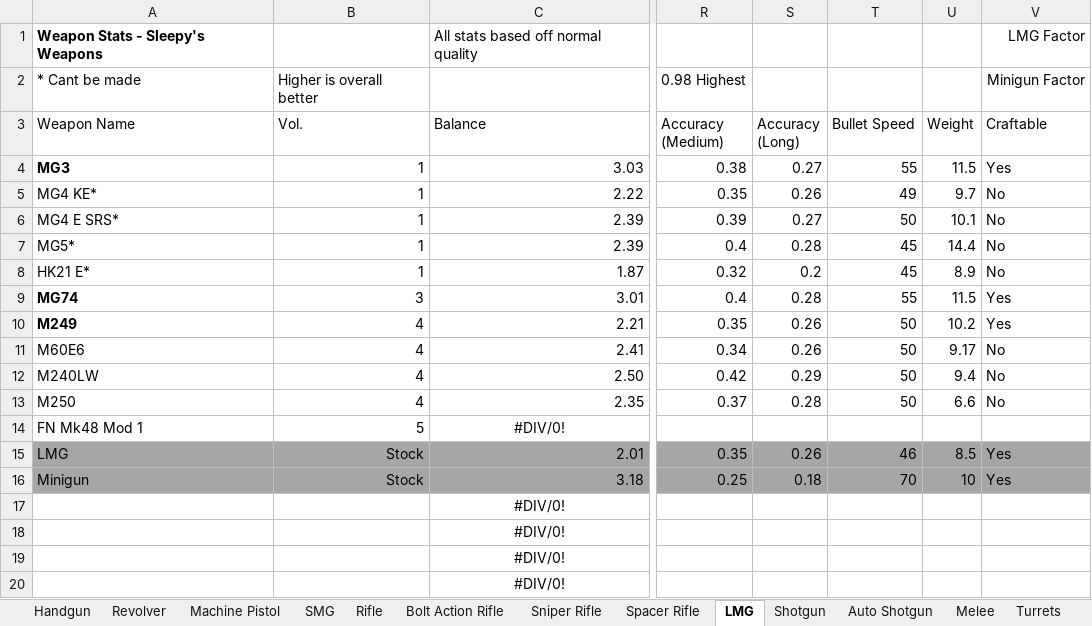
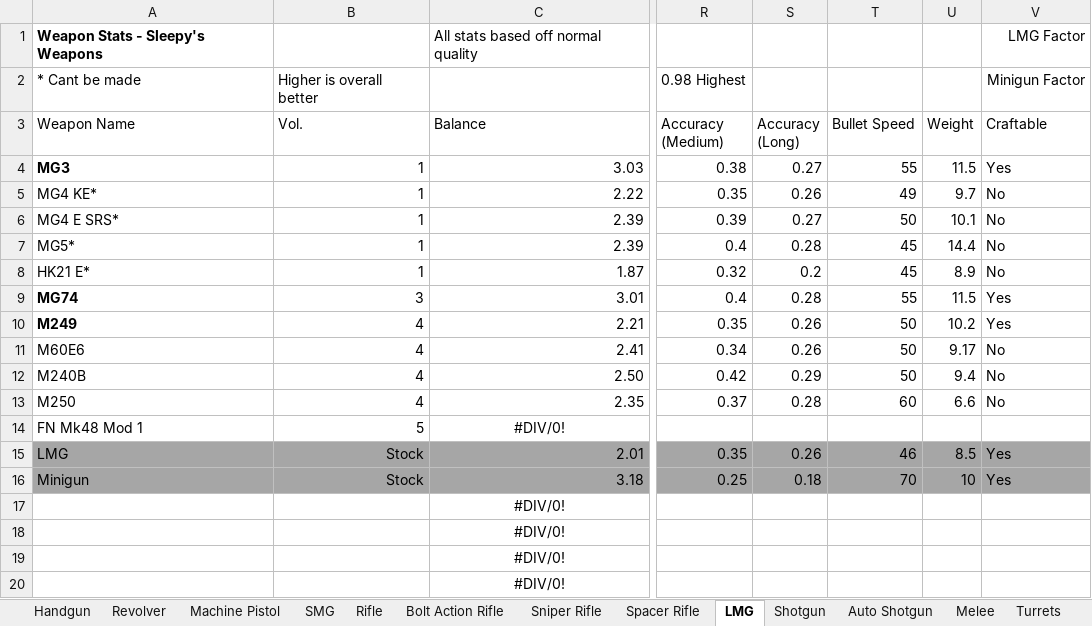
Before and after one commit to sleepy068/Rimworld_Weapons, an Excel workbook: Resources/WeaponsStats.xlsx, sheet LMG, drawn as a sheet; only a part is shown, gaps mark what is left out; values as stored, in another font and other column widths than the file's, no borders; conditional formats and table styles not drawn; the diff names each change by its address in the sheet, - before the commit and + after, or states it on an @@ line.

```diff
--- a/Resources/WeaponsStats.xlsx (sheet LMG)
+++ b/Resources/WeaponsStats.xlsx (sheet LMG)
-A12 (Weapon Name): M240LW
+A12 (Weapon Name): M240B
-T13 (Bullet Speed): 50
+T13 (Bullet Speed): 60
```
Also changed, not shown: sheet Misc, sheet Sniper Rifle, 33 other files.
